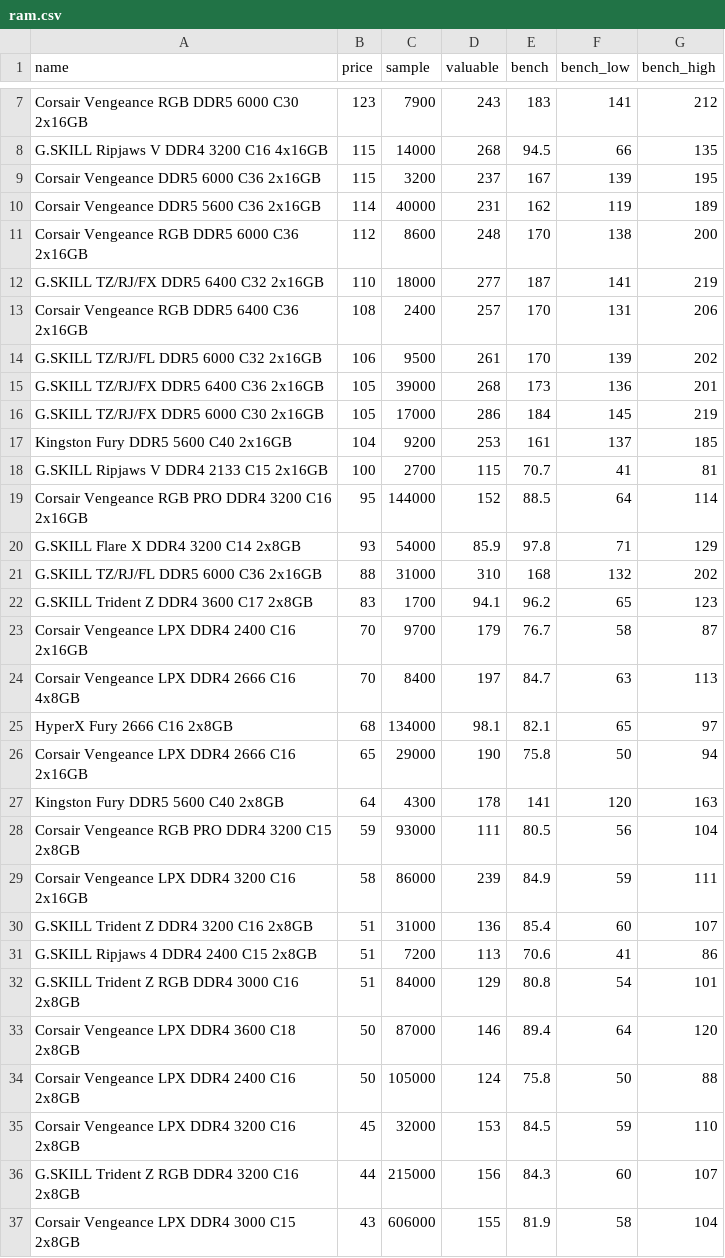
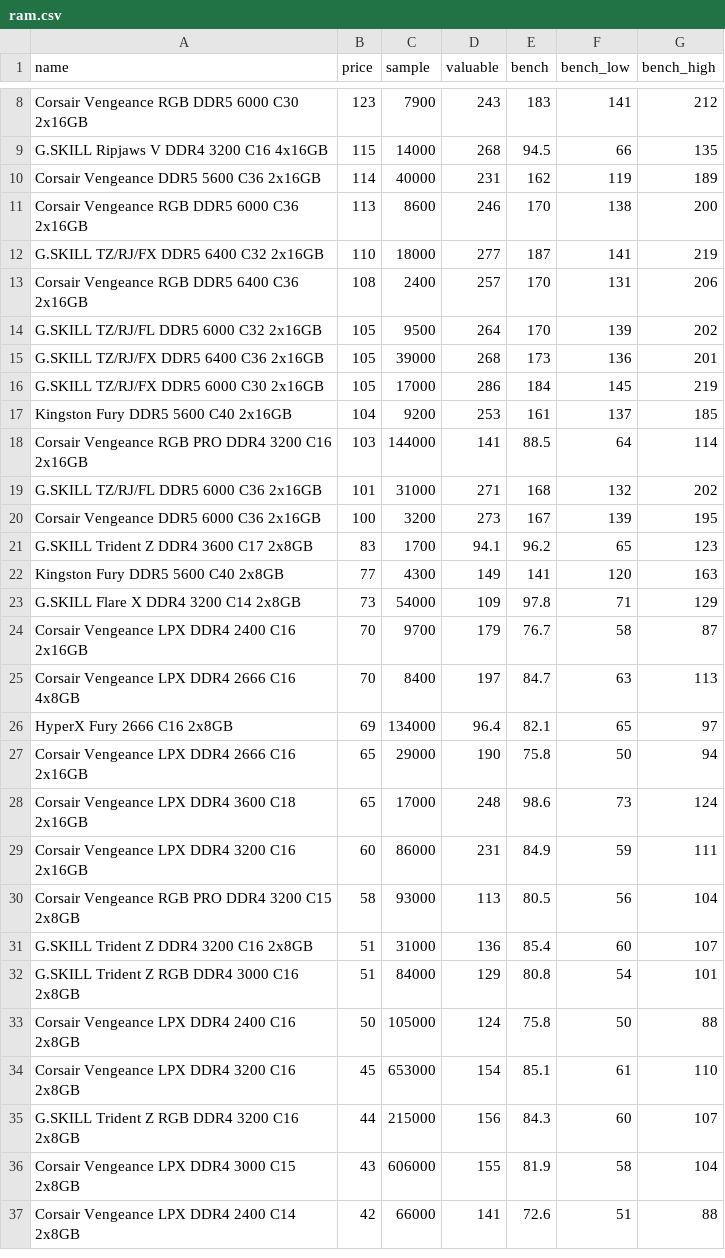
Before and after one commit to ShaokangJiang/CSE-203B-crapping, a CSV file: data/ram.csv, drawn as a sheet; only a part is shown, gaps mark what is left out; the shorter side is filled out with more unchanged rows; the diff covers the shown part only.

```diff
--- a/data/ram.csv
+++ b/data/ram.csv
@@ -8,8 +9,7 @@ Corsair Vengeance RGB DDR5 6000 C30 2x16GB,123,7900,243,183,141,212
 G.SKILL Ripjaws V DDR4 3200 C16 4x16GB,115,14000,268,94.5,66,135
-Corsair Vengeance DDR5 6000 C36 2x16GB,115,3200,237,167,139,195
 Corsair Vengeance DDR5 5600 C36 2x16GB,114,40000,231,162,119,189
-Corsair Vengeance RGB DDR5 6000 C36 2x16GB,112,8600,248,170,138,200
+Corsair Vengeance RGB DDR5 6000 C36 2x16GB,113,8600,246,170,138,200
 G.SKILL TZ/RJ/FX DDR5 6400 C32 2x16GB,110,18000,277,187,141,219
 Corsair Vengeance RGB DDR5 6400 C36 2x16GB,108,2400,257,170,131,206
-G.SKILL TZ/RJ/FL DDR5 6000 C32 2x16GB,106,9500,261,170,139,202
+G.SKILL TZ/RJ/FL DDR5 6000 C32 2x16GB,105,9500,264,170,139,202
 G.SKILL TZ/RJ/FX DDR5 6400 C36 2x16GB,105,39000,268,173,136,201
@@ -17,20 +17,19 @@ G.SKILL TZ/RJ/FX DDR5 6000 C30 2x16GB,105,17000,286,184,145,219
 Kingston Fury DDR5 5600 C40 2x16GB,104,9200,253,161,137,185
-G.SKILL Ripjaws V DDR4 2133 C15 2x16GB,100,2700,115,70.7,41,81
-Corsair Vengeance RGB PRO DDR4 3200 C16 2x16GB,95,144000,152,88.5,64,114
-G.SKILL Flare X DDR4 3200 C14 2x8GB,93,54000,85.9,97.8,71,129
-G.SKILL TZ/RJ/FL DDR5 6000 C36 2x16GB,88,31000,310,168,132,202
+Corsair Vengeance RGB PRO DDR4 3200 C16 2x16GB,103,144000,141,88.5,64,114
+G.SKILL TZ/RJ/FL DDR5 6000 C36 2x16GB,101,31000,271,168,132,202
+Corsair Vengeance DDR5 6000 C36 2x16GB,100,3200,273,167,139,195
 G.SKILL Trident Z DDR4 3600 C17 2x8GB,83,1700,94.1,96.2,65,123
+Kingston Fury DDR5 5600 C40 2x8GB,77,4300,149,141,120,163
+G.SKILL Flare X DDR4 3200 C14 2x8GB,73,54000,109,97.8,71,129
 Corsair Vengeance LPX DDR4 2400 C16 2x16GB,70,9700,179,76.7,58,87
 Corsair Vengeance LPX DDR4 2666 C16 4x8GB,70,8400,197,84.7,63,113
-HyperX Fury 2666 C16 2x8GB,68,134000,98.1,82.1,65,97
+HyperX Fury 2666 C16 2x8GB,69,134000,96.4,82.1,65,97
 Corsair Vengeance LPX DDR4 2666 C16 2x16GB,65,29000,190,75.8,50,94
-Kingston Fury DDR5 5600 C40 2x8GB,64,4300,178,141,120,163
-Corsair Vengeance RGB PRO DDR4 3200 C15 2x8GB,59,93000,111,80.5,56,104
-Corsair Vengeance LPX DDR4 3200 C16 2x16GB,58,86000,239,84.9,59,111
+Corsair Vengeance LPX DDR4 3600 C18 2x16GB,65,17000,248,98.6,73,124
+Corsair Vengeance LPX DDR4 3200 C16 2x16GB,60,86000,231,84.9,59,111
+Corsair Vengeance RGB PRO DDR4 3200 C15 2x8GB,58,93000,113,80.5,56,104
 G.SKILL Trident Z DDR4 3200 C16 2x8GB,51,31000,136,85.4,60,107
-G.SKILL Ripjaws 4 DDR4 2400 C15 2x8GB,51,7200,113,70.6,41,86
 G.SKILL Trident Z RGB DDR4 3000 C16 2x8GB,51,84000,129,80.8,54,101
-Corsair Vengeance LPX DDR4 3600 C18 2x8GB,50,87000,146,89.4,64,120
 Corsair Vengeance LPX DDR4 2400 C16 2x8GB,50,105000,124,75.8,50,88
-Corsair Vengeance LPX DDR4 3200 C16 2x8GB,45,32000,153,84.5,59,110
+Corsair Vengeance LPX DDR4 3200 C16 2x8GB,45,653000,154,85.1,61,110
 G.SKILL Trident Z RGB DDR4 3200 C16 2x8GB,44,215000,156,84.3,60,107
```
Also changed, not shown: 2 added rows, 1 moved row and 11 edited cells elsewhere in this file, data/cpu.csv, data/gpu.csv, 2 other files.
